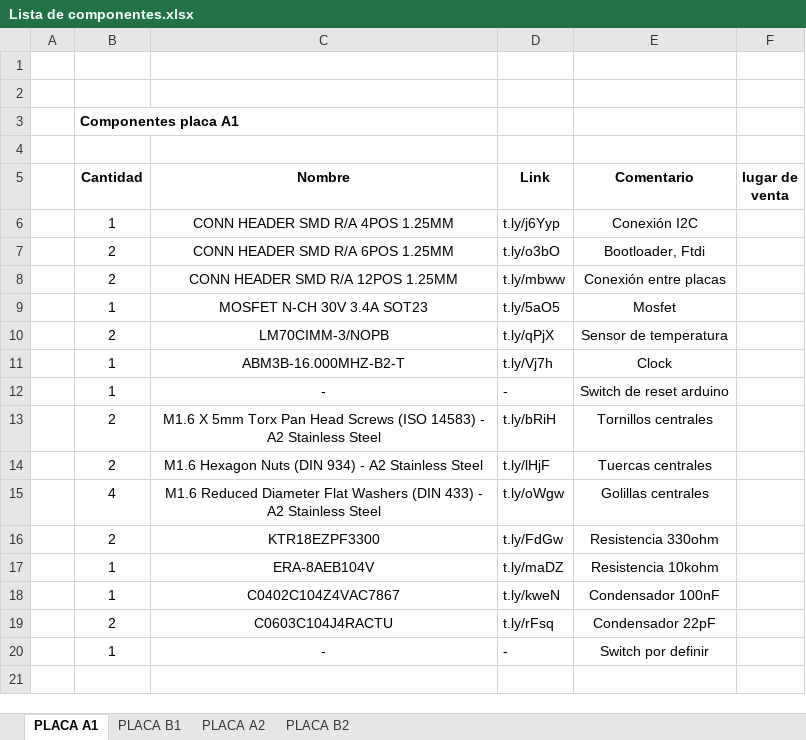
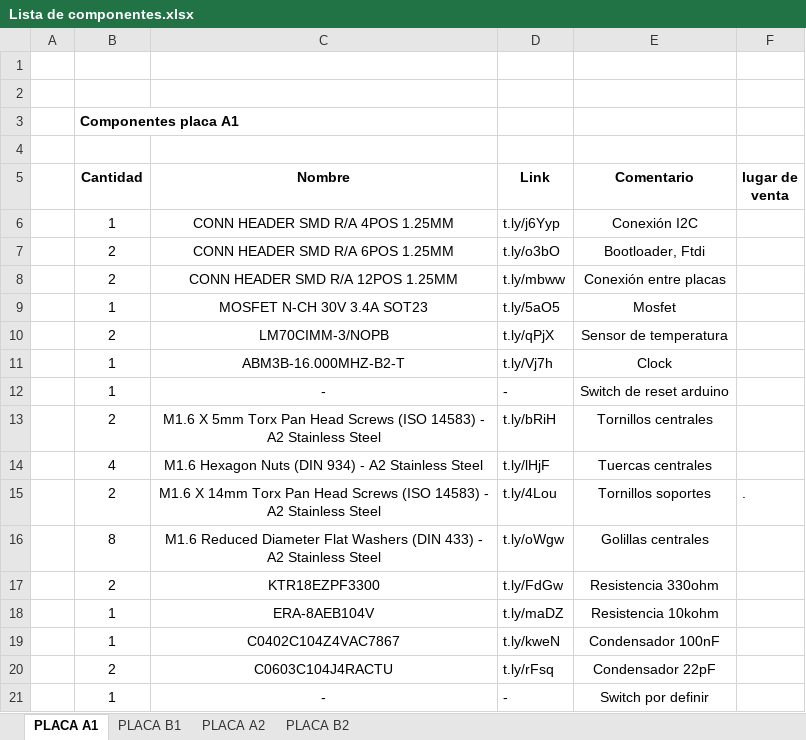
Before and after one commit to spel-uchile/DeploymentSystem-EL, an Excel workbook: Electronic/Lista de componentes.xlsx, sheet PLACA A1, drawn as a sheet; values as stored, in another font and other column widths than the file's, no borders; addresses are those after the commit; the diff names each change by its address in the sheet, - before the commit and + after, or states it on an @@ line.

Commit message:
Soportes para paneles

```diff
--- a/Electronic/Lista de componentes.xlsx (sheet PLACA A1)
+++ b/Electronic/Lista de componentes.xlsx (sheet PLACA A1)
-B14 (Cantidad): 2
+B14 (Cantidad): 4
+row 15:  | 2 | M1.6 X 14mm Torx Pan Head Screws (ISO 14583) - A2 Stainless Steel | t.ly/4Lou | Tornillos soportes | .
-B16 (Cantidad): 4
+B16 (Cantidad): 8
```
Also changed, not shown: sheet PLACA A2, sheet PLACA B1, sheet PLACA B2, 10 other files.
